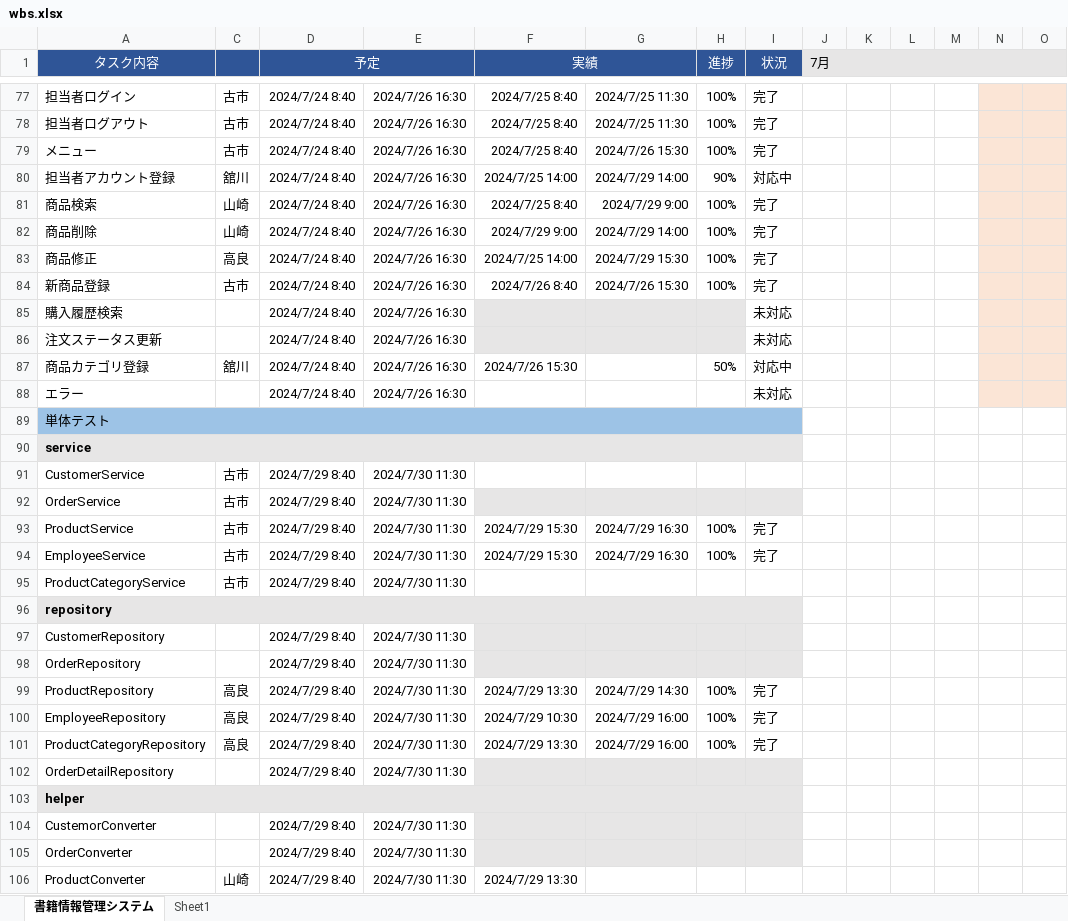
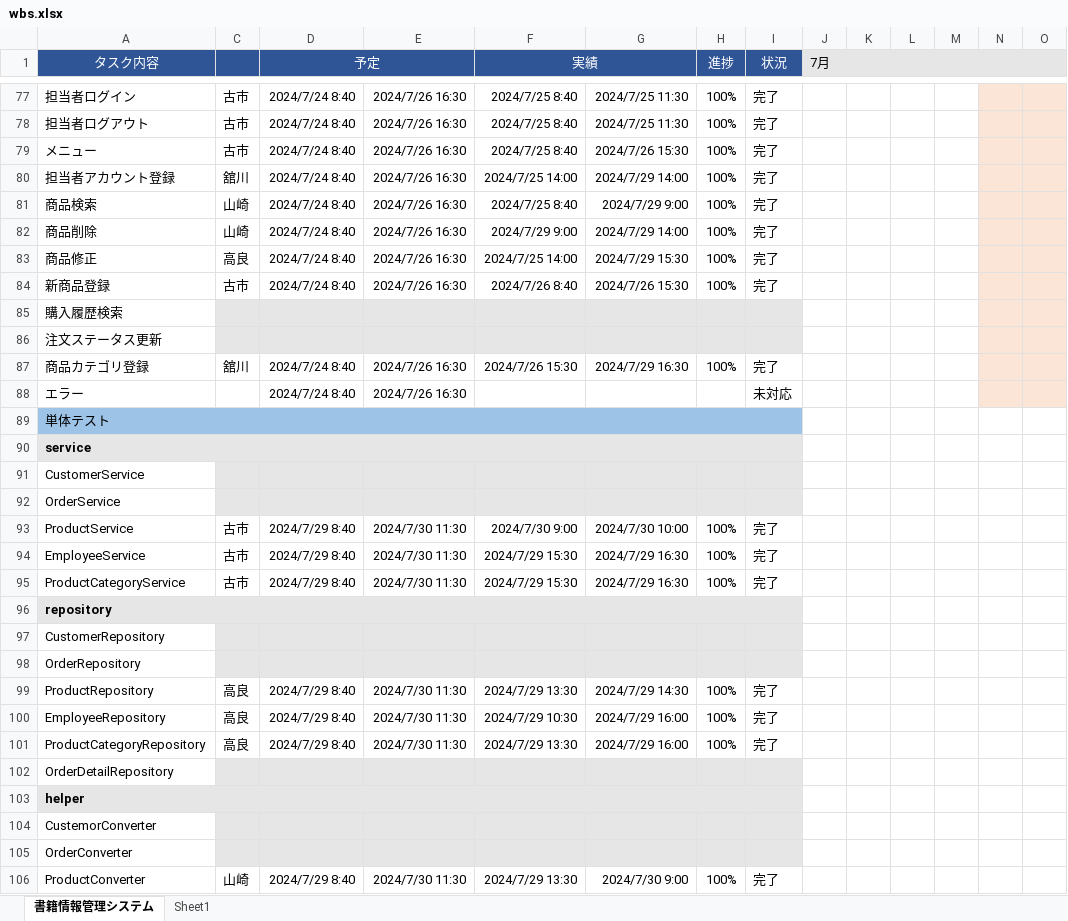
Before and after one commit to kanavii3333/ec-b, an Excel workbook: plan/wbs/wbs.xlsx, sheet 書籍情報管理システム, drawn as a sheet; only a part is shown, gaps mark what is left out; values as stored, in another font and other column widths than the file's, no borders; charts and pictures not drawn; removed rows and columns are numbered as before the commit, all else as after; rows hold the shown columns only; the diff covers the shown part only; the diff names each change by its address in the sheet, - before the commit and + after, or states it on an @@ line.

Commit message:
7/30までのwbsです

```diff
--- a/plan/wbs/wbs.xlsx (sheet 書籍情報管理システム)
+++ b/plan/wbs/wbs.xlsx (sheet 書籍情報管理システム)
-H80 (進捗): 90%
+H80 (進捗): 100%
-I80 (状況): 対応中
+I80 (状況): 完了
-row 85: 購入履歴検索 |  | 2024/7/24 8:40 | 2024/7/26 16:30 |  |  |  | 未対応
-row 86: 注文ステータス更新 |  | 2024/7/24 8:40 | 2024/7/26 16:30 |  |  |  | 未対応
+row 85: 購入履歴検索
+row 86: 注文ステータス更新
-G87: (empty)
+G87: 2024/7/29 16:30
-H87 (進捗): 50%
+H87 (進捗): 100%
-I87 (状況): 対応中
+I87 (状況): 完了
-row 91: CustomerService | 古市 | 2024/7/29 8:40 | 2024/7/30 11:30
-row 92: OrderService | 古市 | 2024/7/29 8:40 | 2024/7/30 11:30
+row 91: CustomerService
+row 92: OrderService
-F93 (実績): 2024/7/29 15:30
+F93 (実績): 2024/7/30 9:00
-G93: 2024/7/29 16:30
+G93: 2024/7/30 10:00
-F95 (実績): (empty)
+F95 (実績): 2024/7/29 15:30
-G95: (empty)
+G95: 2024/7/29 16:30
-H95 (進捗): (empty)
+H95 (進捗): 100%
-I95 (状況): (empty)
+I95 (状況): 完了
-C97:E98 fill: none
+C97:E98 fill: #E7E6E6
-D97:D98 (予定): 2024/7/29 8:40
+D97:D98 (予定): (empty)
-E97:E98: 2024/7/30 11:30
+E97:E98: (empty)
-C102:E102 fill: none
+C102:E102 fill: #E7E6E6
-D102 (予定): 2024/7/29 8:40
+D102 (予定): (empty)
-E102: 2024/7/30 11:30
+E102: (empty)
-C104:E105 fill: none
+C104:E105 fill: #E7E6E6
-D104:D105 (予定): 2024/7/29 8:40
+D104:D105 (予定): (empty)
-E104:E105: 2024/7/30 11:30
+E104:E105: (empty)
-G106: (empty)
+G106: 2024/7/30 9:00
-H106 (進捗): (empty)
+H106 (進捗): 100%
-I106 (状況): (empty)
+I106 (状況): 完了
```
Also changed, not shown: 19 added rows, 18 removed rows, 2 edited cells and cell formats elsewhere in this sheet, charts or pictures.
